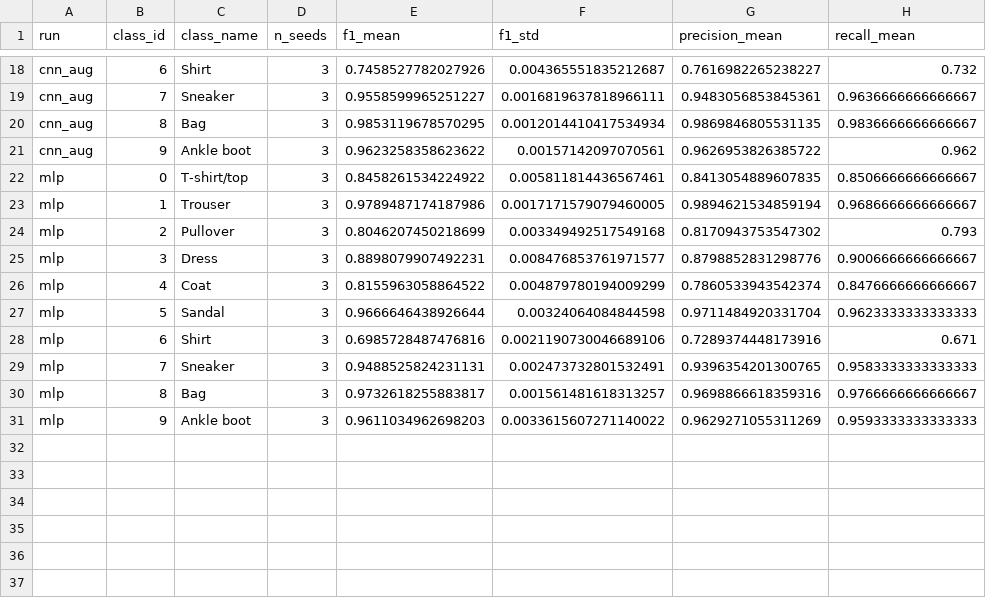
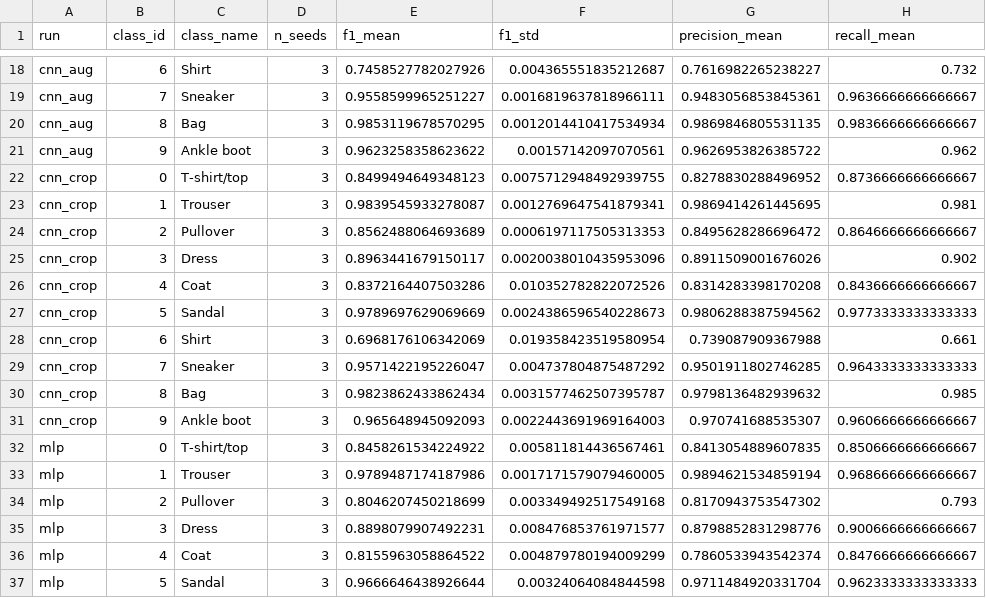
Before and after one commit to jayanisumudiniNZ/Fashion-MNIST-Clothing-Classification, a CSV file: results/per_class_summary.csv, drawn as a sheet; only a part is shown, gaps mark what is left out; the shorter side is filled out with more unchanged rows; the diff names each change by its address in the sheet, - before the commit and + after, or states it on an @@ line.

```diff
--- a/results/per_class_summary.csv
+++ b/results/per_class_summary.csv
+row 22: cnn_crop | 0 | T-shirt/top | 3 | 0.8499494649348123 | 0.0075712948492939755 | 0.8278830288496952 | 0.8736666666666667
+row 23: cnn_crop | 1 | Trouser | 3 | 0.9839545933278087 | 0.0012769647541879341 | 0.9869414261445695 | 0.981
+row 24: cnn_crop | 2 | Pullover | 3 | 0.8562488064693689 | 0.0006197117505313353 | 0.8495628286696472 | 0.8646666666666667
+row 25: cnn_crop | 3 | Dress | 3 | 0.8963441679150117 | 0.0020038010435953096 | 0.8911509001676026 | 0.902
+row 26: cnn_crop | 4 | Coat | 3 | 0.8372164407503286 | 0.010352782822072526 | 0.8314283398170208 | 0.8436666666666667
+row 27: cnn_crop | 5 | Sandal | 3 | 0.9789697629069669 | 0.0024386596540228673 | 0.9806288387594562 | 0.9773333333333333
+row 28: cnn_crop | 6 | Shirt | 3 | 0.6968176106342069 | 0.019358423519580954 | 0.739087909367988 | 0.661
+row 29: cnn_crop | 7 | Sneaker | 3 | 0.9571422195226047 | 0.004737804875487292 | 0.9501911802746285 | 0.9643333333333333
+row 30: cnn_crop | 8 | Bag | 3 | 0.9823862433862434 | 0.0031577462507395787 | 0.9798136482939632 | 0.985
+row 31: cnn_crop | 9 | Ankle boot | 3 | 0.965648945092093 | 0.0022443691969164003 | 0.970741688535307 | 0.9606666666666667
```
Also changed, not shown: results/metrics.csv, results/per_class.csv, 14 other files.
